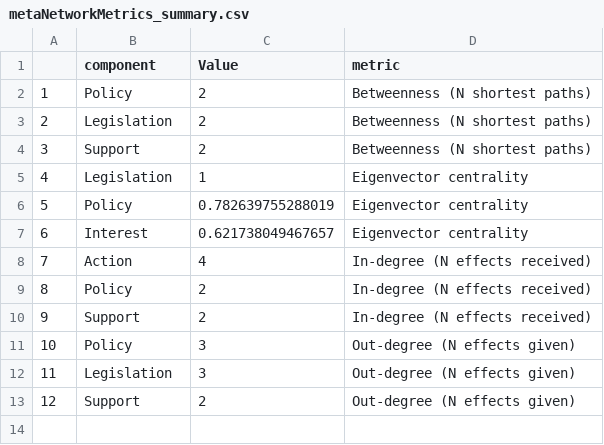
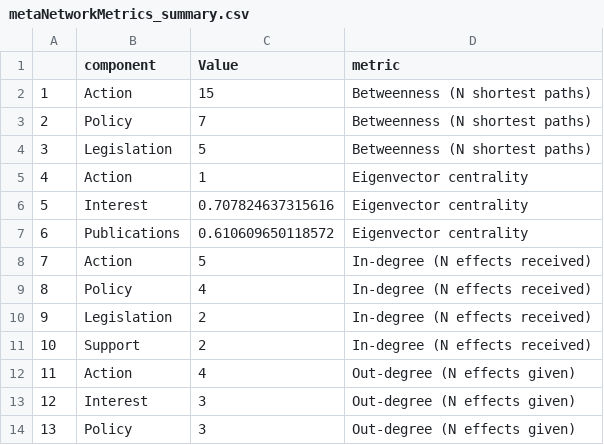
Before and after one commit to dveytia/ORO-product-1-mitigation, a CSV file: outputs/metaNetworkMetrics_summary.csv, drawn as a sheet; removed rows and columns are numbered as before the commit, all else as after; the diff names each change by its address in the sheet, - before the commit and + after, or states it on an @@ line.

```diff
--- a/outputs/metaNetworkMetrics_summary.csv
+++ b/outputs/metaNetworkMetrics_summary.csv
+row 2: 1 | Action | 15 | Betweenness (N shortest paths)
@@ column A renumbered between rows 3 and 14 @@
-C3 (Value): 2
+C3 (Value): 7
-C4 (Value): 2
+C4 (Value): 5
-row 4: 3 | Support | 2 | Betweenness (N shortest paths)
-B5 (component): Legislation
+B5 (component): Action
-row 6: 5 | Policy | 0.782639755288019 | Eigenvector centrality
-C6 (Value): 0.621738049467657
+C6 (Value): 0.707824637315616
+row 7: 6 | Publications | 0.610609650118572 | Eigenvector centrality
-C8 (Value): 4
+C8 (Value): 5
-C9 (Value): 2
+C9 (Value): 4
+row 10: 9 | Legislation | 2 | In-degree (N effects received)
+row 12: 11 | Action | 4 | Out-degree (N effects given)
+row 13: 12 | Interest | 3 | Out-degree (N effects given)
-row 12: 11 | Legislation | 3 | Out-degree (N effects given)
-row 13: 12 | Support | 2 | Out-degree (N effects given)
```
Also changed, not shown: outputs/metaNetworkMetrics_all.csv, 31 other files.
